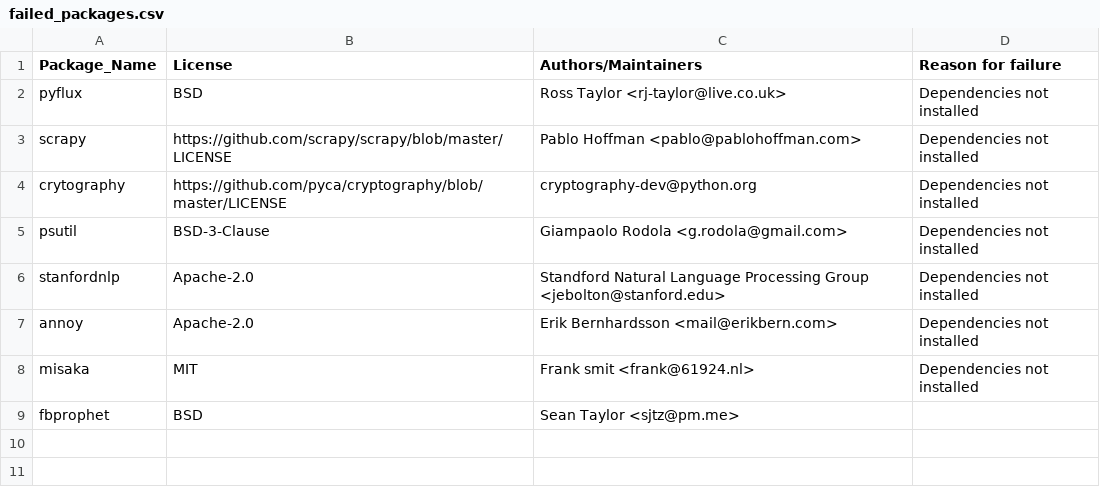
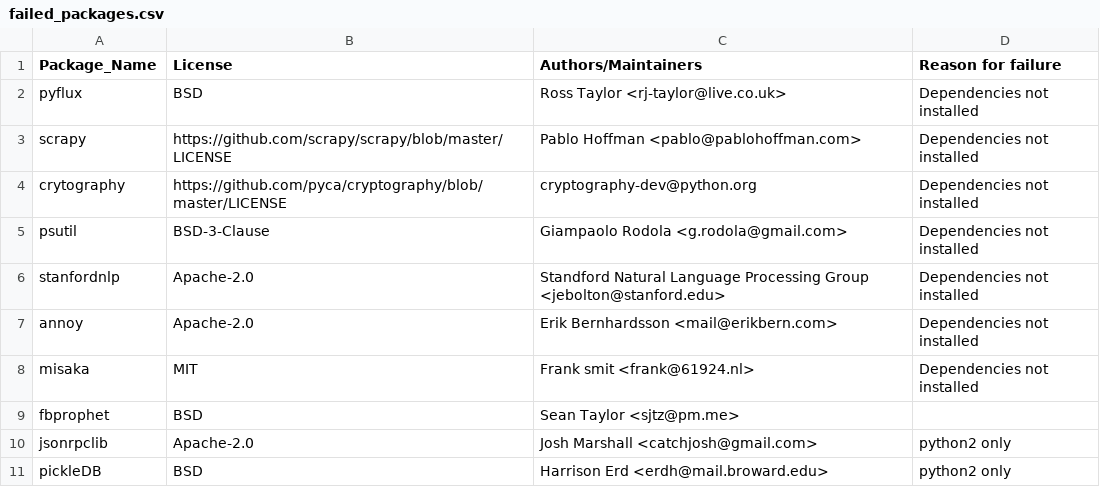
Before and after one commit to raffishquartan/Klayers, a CSV file: serverless/config/Klayers-dev/failed_packages.csv, drawn as a sheet.

Commit message:
removed python2 packages

```diff
--- a/serverless/config/Klayers-dev/failed_packages.csv
+++ b/serverless/config/Klayers-dev/failed_packages.csv
@@ -9 +9,3 @@ misaka, MIT, Frank smit <frank@61924.nl>, Dependencies not installed
 fbprophet, BSD, Sean Taylor <sjtz@pm.me>
+jsonrpclib,Apache-2.0,Josh Marshall <catchjosh@gmail.com>, python2 only
+pickleDB,BSD,Harrison Erd <erdh@mail.broward.edu>, python2 only
```
Also changed, not shown: serverless/config/Klayers-dev/packages.csv, serverless/config/Klayers-prod/packages.csv, 1 other file.
